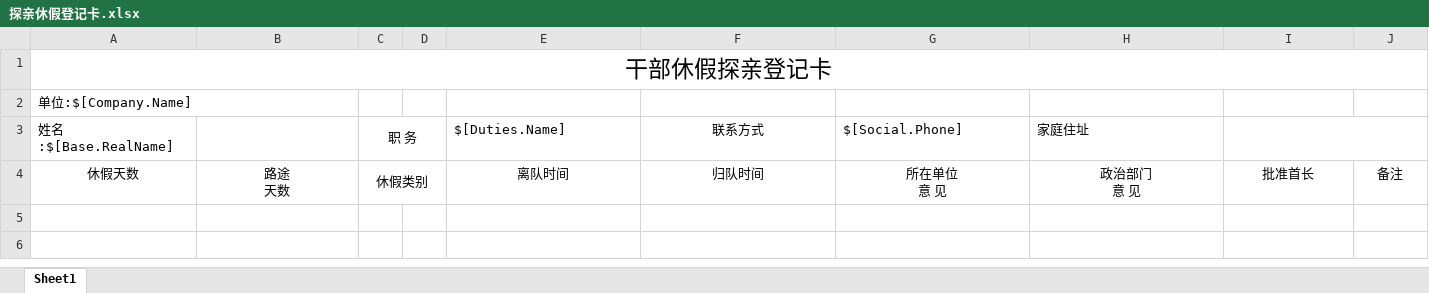
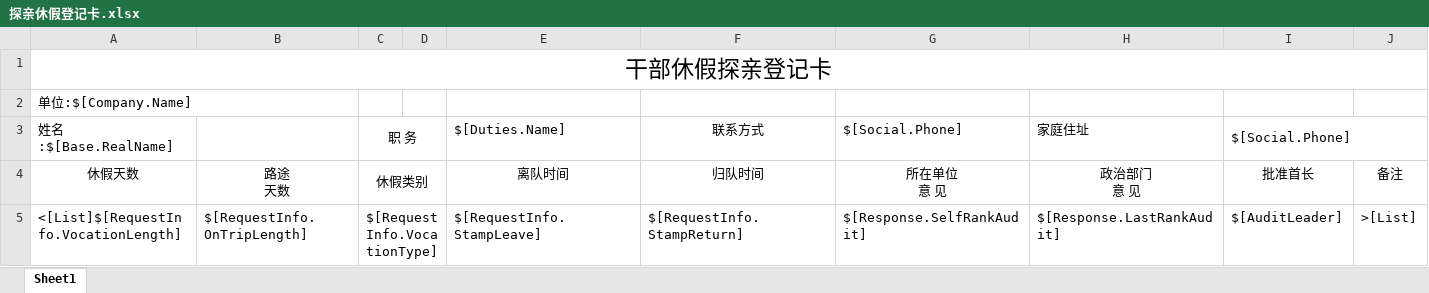
Before and after one commit to serfend/Project.Web.SfMVC.TrainSchdule.1903, an Excel workbook: TrainSchdule/wwwroot/Templete/探亲休假登记卡.xlsx, sheet Sheet1, drawn as a sheet; values as stored, in another font and other column widths than the file's, no borders; the diff names each change by its address in the sheet, - before the commit and + after, or states it on an @@ line.

```diff
--- a/TrainSchdule/wwwroot/Templete/探亲休假登记卡.xlsx (sheet Sheet1)
+++ b/TrainSchdule/wwwroot/Templete/探亲休假登记卡.xlsx (sheet Sheet1)
-I3: (empty)
+I3: $[Social.Phone]
+row 5: <[List]$[RequestInfo.VocationLength] | $[RequestInfo.OnTripLength] | $[RequestInfo.VocationType] |  | $[RequestInfo.StampLeave] | $[RequestInfo.StampReturn] | $[Response.SelfRankAudit] | $[Response.LastRankAudit] | $[AuditLeader] | >[List]
```
Also changed, not shown: 14 other files.
